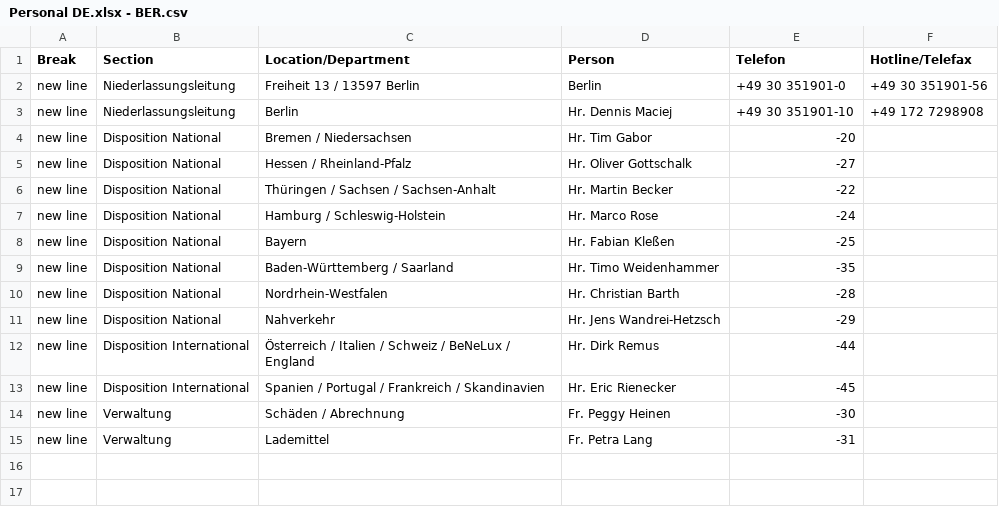
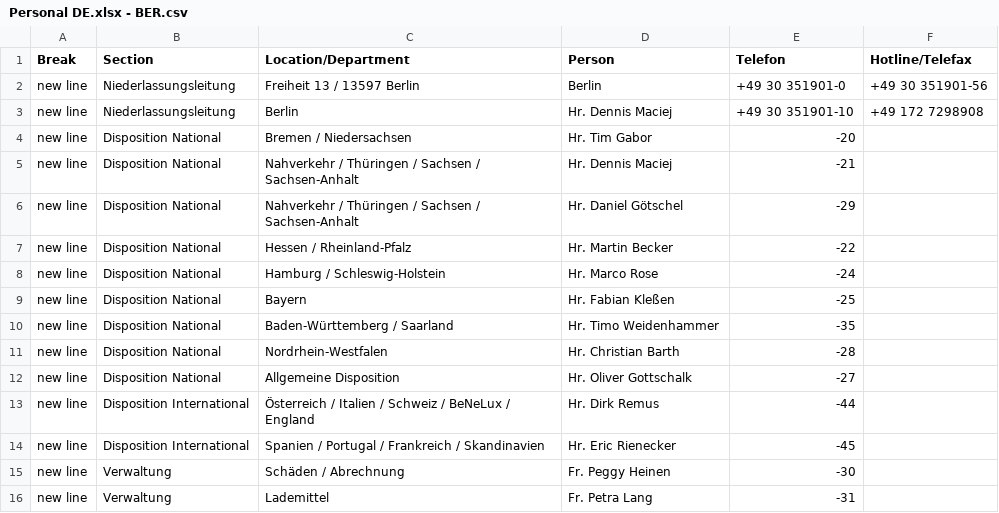
Before and after one commit to NeufraIT/neufra.eu, a CSV file: src/assets/files/locations/Personal DE.xlsx - BER.csv, drawn as a sheet.

```diff
--- a/src/assets/files/locations/Personal DE.xlsx - BER.csv
+++ b/src/assets/files/locations/Personal DE.xlsx - BER.csv
@@ -4,4 +4,5 @@ new line,Niederlassungsleitung,Berlin ,Hr. Dennis Maciej ,+49 30 351901-10,+49 1
 new line,Disposition National,Bremen / Niedersachsen ,Hr. Tim Gabor ,-20,
-new line,Disposition National,Hessen / Rheinland-Pfalz ,Hr. Oliver Gottschalk ,-27,
-new line,Disposition National,Thüringen / Sachsen / Sachsen-Anhalt ,Hr. Martin Becker ,-22,
+new line,Disposition National,Nahverkehr / Thüringen / Sachsen / Sachsen-Anhalt,Hr. Dennis Maciej ,-21,
+new line,Disposition National,Nahverkehr / Thüringen / Sachsen / Sachsen-Anhalt,Hr. Daniel Götschel ,-29,
+new line,Disposition National,Hessen / Rheinland-Pfalz ,Hr. Martin Becker ,-22,
 new line,Disposition National,Hamburg / Schleswig-Holstein ,Hr. Marco Rose ,-24,
@@ -10,3 +11,3 @@ new line,Disposition National,Baden-Württemberg / Saarland ,Hr. Timo Weidenhamm
 new line,Disposition National,Nordrhein-Westfalen ,Hr. Christian Barth ,-28,
-new line,Disposition National,Nahverkehr ,Hr. Jens Wandrei-Hetzsch ,-29,
+new line,Disposition National,Allgemeine Disposition,Hr. Oliver Gottschalk ,-27,
 new line,Disposition International,Österreich / Italien / Schweiz / BeNeLux / England,Hr. Dirk Remus ,-44,
```
Also changed, not shown: 2 other files.
